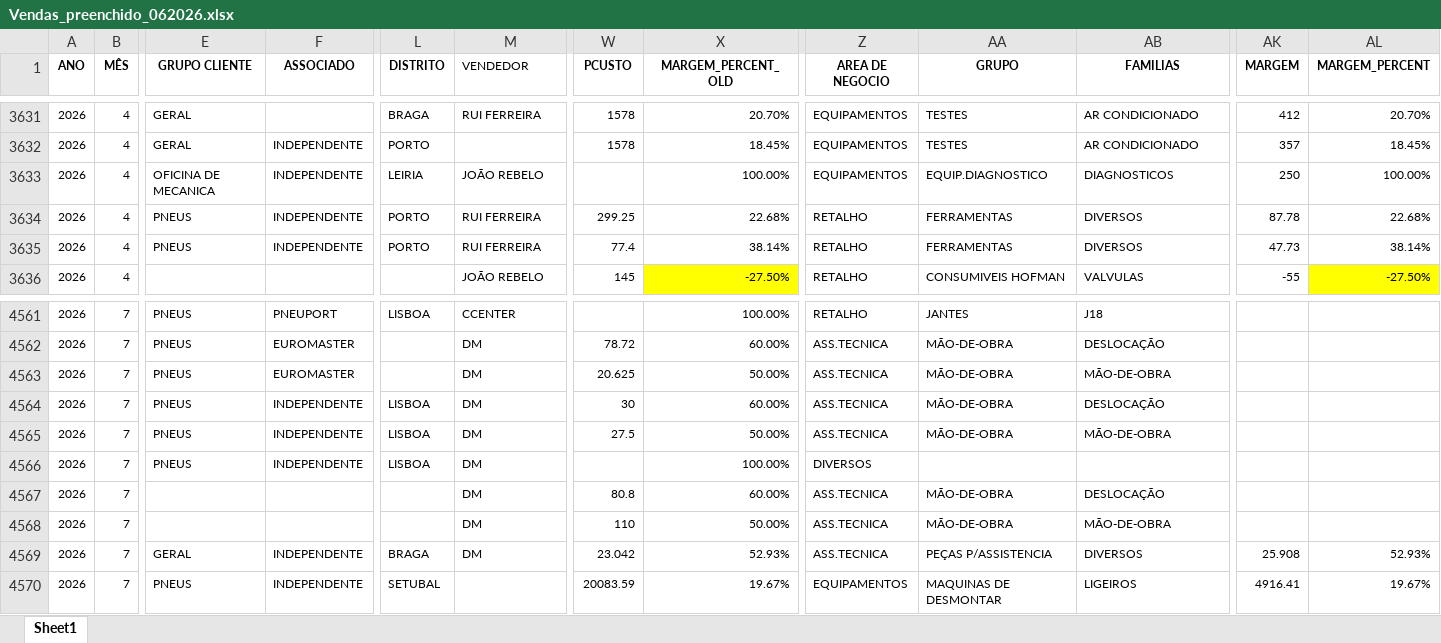
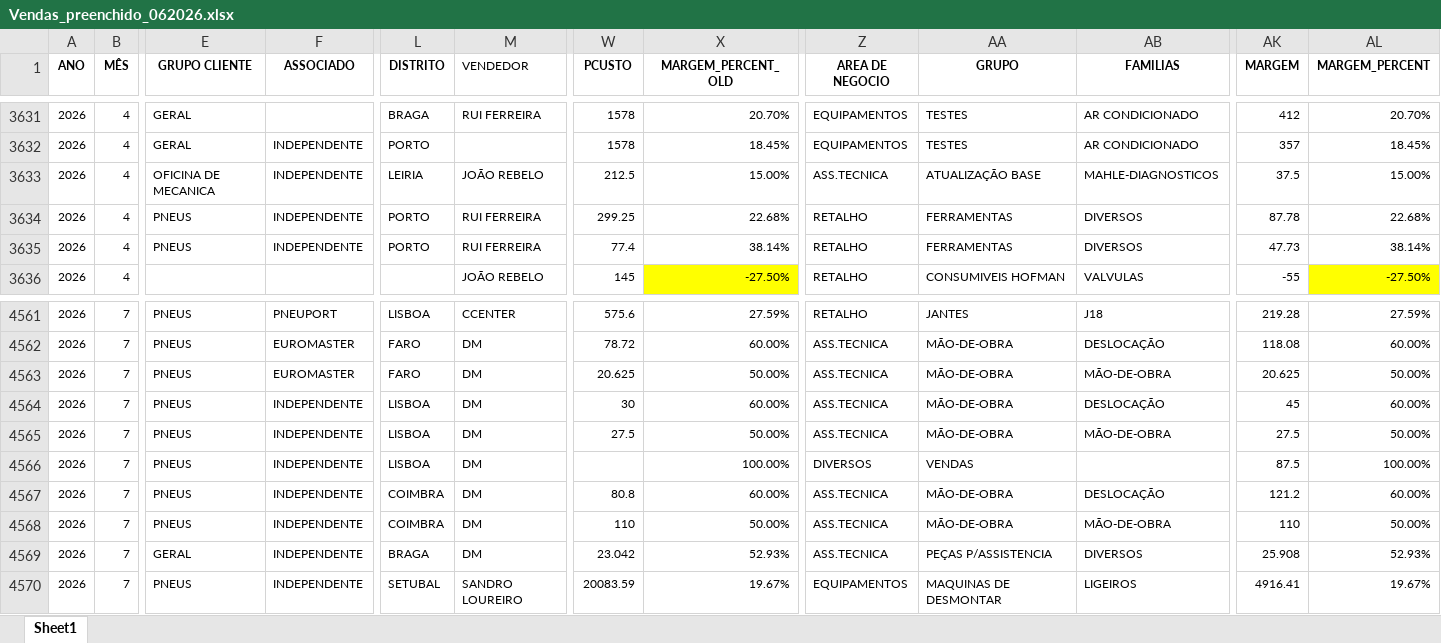
Before and after one commit to PedroM1976/DashboardDM, an Excel workbook: Vendas_preenchido_062026.xlsx, sheet Sheet1, drawn as a sheet; only a part is shown, gaps mark what is left out; values as stored, in another font and other column widths than the file's, no borders; the diff covers the shown part only; the diff names each change by its address in the sheet, - before the commit and + after, or states it on an @@ line.

```diff
--- a/Vendas_preenchido_062026.xlsx (sheet Sheet1)
+++ b/Vendas_preenchido_062026.xlsx (sheet Sheet1)
-W3633 (PCUSTO): (empty)
+W3633 (PCUSTO): 212.5
-X3633 (MARGEM_PERCENT_OLD): 100.00%
+X3633 (MARGEM_PERCENT_OLD): 15.00%
-Z3633 (AREA DE NEGOCIO): EQUIPAMENTOS
+Z3633 (AREA DE NEGOCIO): ASS.TECNICA
-AA3633 (GRUPO): EQUIP.DIAGNOSTICO
+AA3633 (GRUPO): ATUALIZAÇÃO BASE
-AB3633 (FAMILIAS): DIAGNOSTICOS
+AB3633 (FAMILIAS): MAHLE-DIAGNOSTICOS
-AK3633 (MARGEM): 250
+AK3633 (MARGEM): 37.5
-AL3633 (MARGEM_PERCENT): 100.00%
+AL3633 (MARGEM_PERCENT): 15.00%
-W4561 (PCUSTO): (empty)
+W4561 (PCUSTO): 575.6
-X4561 (MARGEM_PERCENT_OLD): 100.00%
+X4561 (MARGEM_PERCENT_OLD): 27.59%
-AK4561 (MARGEM): (empty)
+AK4561 (MARGEM): 219.28
-AL4561 (MARGEM_PERCENT): (empty)
+AL4561 (MARGEM_PERCENT): 27.59%
-L4562:L4563 (DISTRITO): (empty)
+L4562:L4563 (DISTRITO): FARO
-AK4562 (MARGEM): (empty)
+AK4562 (MARGEM): 118.08
-AL4562 (MARGEM_PERCENT): (empty)
+AL4562 (MARGEM_PERCENT): 60.00%
-AK4563 (MARGEM): (empty)
+AK4563 (MARGEM): 20.625
-AL4563 (MARGEM_PERCENT): (empty)
+AL4563 (MARGEM_PERCENT): 50.00%
-AK4564 (MARGEM): (empty)
+AK4564 (MARGEM): 45
-AL4564 (MARGEM_PERCENT): (empty)
+AL4564 (MARGEM_PERCENT): 60.00%
-AK4565 (MARGEM): (empty)
+AK4565 (MARGEM): 27.5
-AL4565 (MARGEM_PERCENT): (empty)
+AL4565 (MARGEM_PERCENT): 50.00%
-AA4566 (GRUPO): (empty)
+AA4566 (GRUPO): VENDAS
-AK4566 (MARGEM): (empty)
+AK4566 (MARGEM): 87.5
-AL4566 (MARGEM_PERCENT): (empty)
+AL4566 (MARGEM_PERCENT): 100.00%
-E4567:E4568 (GRUPO CLIENTE): (empty)
+E4567:E4568 (GRUPO CLIENTE): PNEUS
-F4567:F4568 (ASSOCIADO): (empty)
+F4567:F4568 (ASSOCIADO): INDEPENDENTE
-L4567:L4568 (DISTRITO): (empty)
+L4567:L4568 (DISTRITO): COIMBRA
-AK4567 (MARGEM): (empty)
+AK4567 (MARGEM): 121.2
-AL4567 (MARGEM_PERCENT): (empty)
+AL4567 (MARGEM_PERCENT): 60.00%
-AK4568 (MARGEM): (empty)
+AK4568 (MARGEM): 110
-AL4568 (MARGEM_PERCENT): (empty)
+AL4568 (MARGEM_PERCENT): 50.00%
-M4570 (VENDEDOR): (empty)
+M4570 (VENDEDOR): SANDRO LOUREIRO
```
Also changed, not shown: 52 edited cells and cell formats elsewhere in this sheet.
